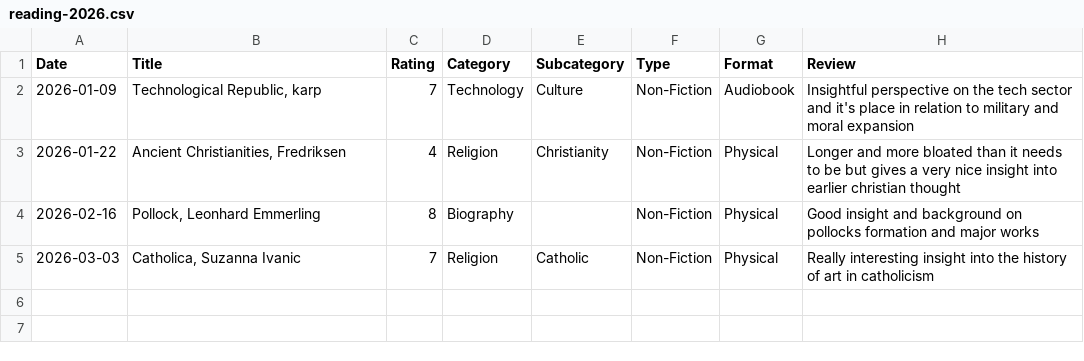
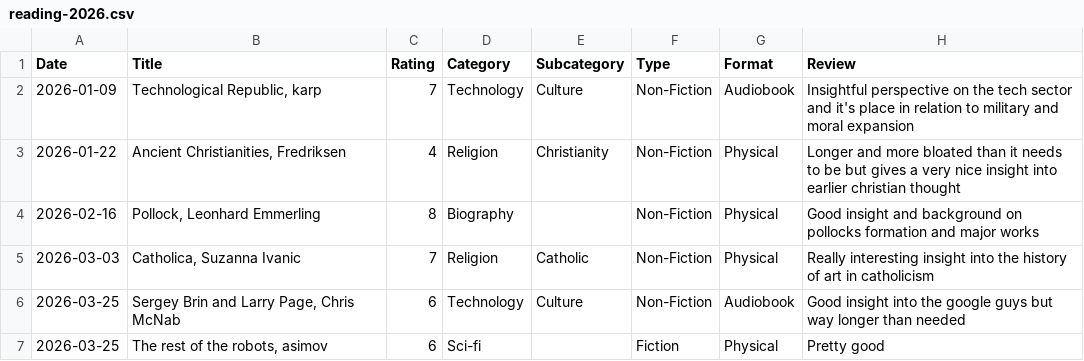
Before and after one commit to f0ldspace/blog, a CSV file: _data/reading-2026.csv, drawn as a sheet; the diff names each change by its address in the sheet, - before the commit and + after, or states it on an @@ line.

```diff
--- a/_data/reading-2026.csv
+++ b/_data/reading-2026.csv
+row 6: 2026-03-25 | Sergey Brin and Larry Page, Chris McNab | 6 | Technology | Culture | Non-Fiction | Audiobook | Good insight into the google guys but way longer than needed
+row 7: 2026-03-25 | The rest of the robots, asimov | 6 | Sci-fi |  | Fiction | Physical | Pretty good
```
Also changed, not shown: _data/programming-2026.csv, 2 other files.
